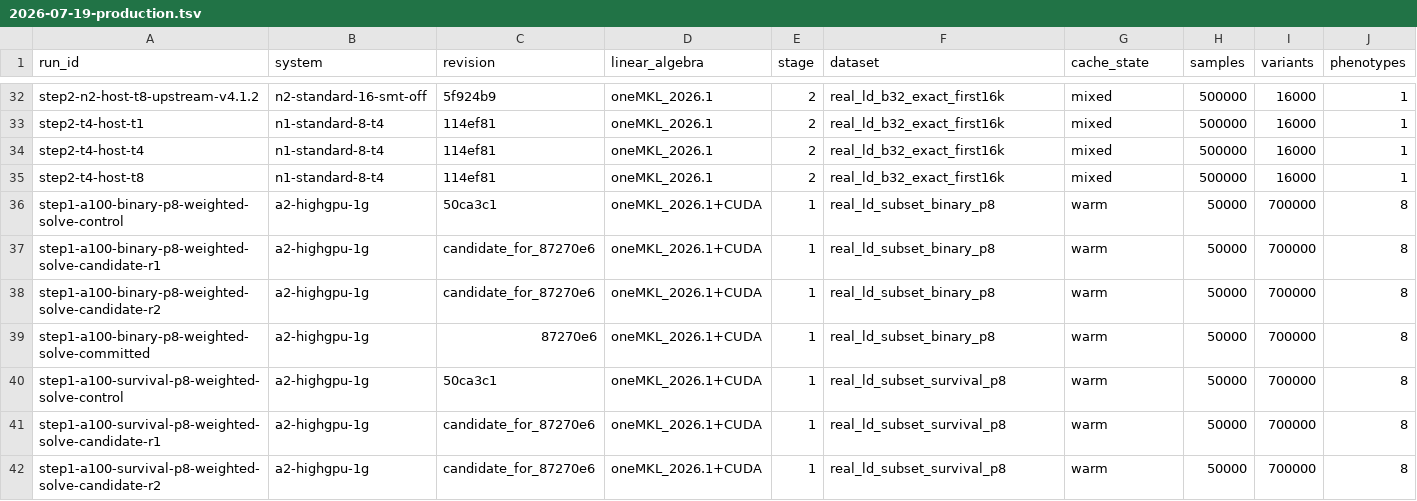
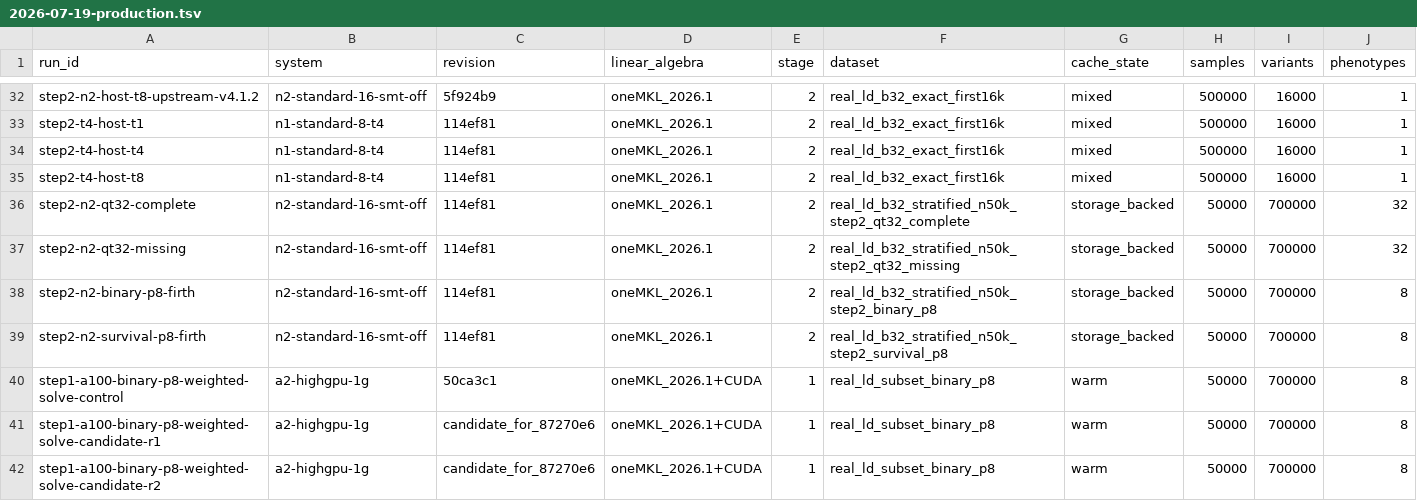
Before and after one commit to carbocation/regenie, a TSV file: scripts/benchmark/results/2026-07-19-production.tsv, drawn as a sheet; only a part is shown, gaps mark what is left out; the shorter side is filled out with more unchanged rows; rows hold the shown columns only; the diff names each change by its address in the sheet, - before the commit and + after, or states it on an @@ line.

Commit message:
bench: profile realistic multi-trait step 2

```diff
--- a/scripts/benchmark/results/2026-07-19-production.tsv
+++ b/scripts/benchmark/results/2026-07-19-production.tsv
+row 36: step2-n2-qt32-complete | n2-standard-16-smt-off | 114ef81 | oneMKL_2026.1 | 2 | real_ld_b32_stratified_n50k_step2_qt32_complete | storage_backed | 50000 | 700000 | 32
+row 37: step2-n2-qt32-missing | n2-standard-16-smt-off | 114ef81 | oneMKL_2026.1 | 2 | real_ld_b32_stratified_n50k_step2_qt32_missing | storage_backed | 50000 | 700000 | 32
+row 38: step2-n2-binary-p8-firth | n2-standard-16-smt-off | 114ef81 | oneMKL_2026.1 | 2 | real_ld_b32_stratified_n50k_step2_binary_p8 | storage_backed | 50000 | 700000 | 8
+row 39: step2-n2-survival-p8-firth | n2-standard-16-smt-off | 114ef81 | oneMKL_2026.1 | 2 | real_ld_b32_stratified_n50k_step2_survival_p8 | storage_backed | 50000 | 700000 | 8
```
Also changed, not shown: 1 other file.
